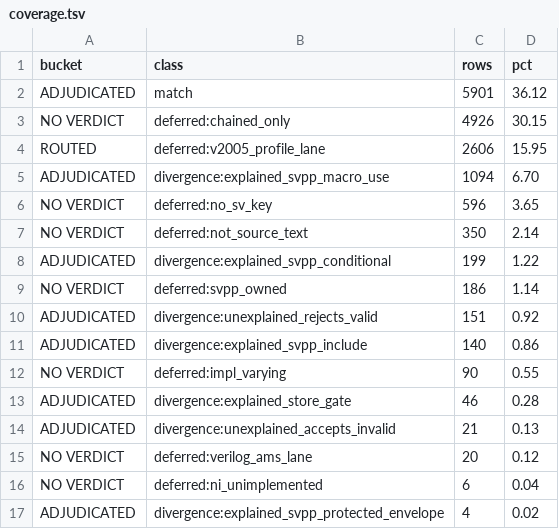
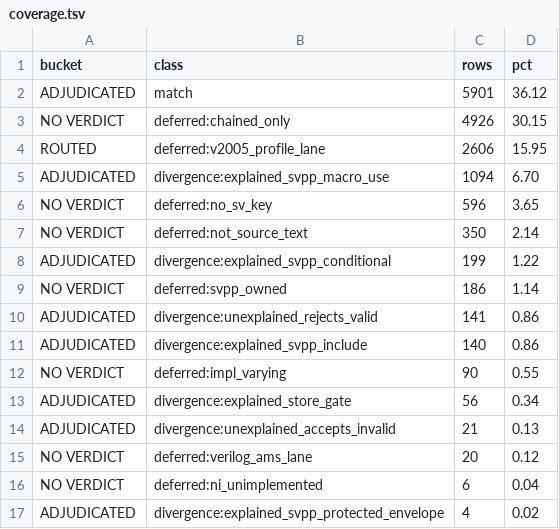
Before and after one commit to rdje/pgen, a TSV file: docs/tasks/artifacts/sv_corpus_grad/verdict_coverage/coverage.tsv, drawn as a sheet.

Commit message:
PGEN-SV-CORPUS-GRAD-0354 (leaf SV-CORPUS-GRAD.13x.e DONE — the store-gate explanation instrument gains proof route 1b (every other occurrence of the demanded name renamed at its own declaration, the name declared as one ladder kind, the bytes must PARSE; a fixed point whose round takes the step that completes the parse, else the one that reaches FURTHEST) and two prelude kinds (`interface class`, `typedef`): TEN `must_accept` rows leave the axis-2 bar as `divergence:explained_store_gate` — the 7 census rows plus 3 the census could not see (a type parameter in `implements`; two Surelog units using classes before their declaration without §8.27's forward typedef) — and one more is found and KEPT by the wildcard-import soundness condition; ZERO observed parse verdicts moved; bar 172 -> 162, tuple 7556/2606/6174/4010/162; the `.13w` bank had been RED for six commits because its conservation law forbade the `match` exit — repaired to `<= before` + exact partition, 9/9; dark worklist 48 rows re-derived, 0 verdict moves; `.13x.g` opened (memo key lacks the instrument digest; the bank is run by nothing); INSTRUMENT tier, ZERO grammar / Rust / codegen / generated / answer-key bytes): a conservation law must name every exit, and a memo keyed on (file, binary) cannot see the instrument change
- stimuli/sv/store_gate_explanations.py (route 1b: other_kind_explanation, rename_except_nearest, basis_suffix, 7 LIVE arms),
  stimuli/sv/adjudicate_dark_worklist.py (FORM_TEXT/FORM_LADDER +iclass +typedef), store_gate/probe.sh (A7 repaired).
- manifest + summary + store_gate_cache.tsv (re-measured), verdict_coverage, corpus_key_audit/provenance.md,
  dark_chained_only/{adjudication.tsv,summary.md}, the .13x.a census (still_in_bar 8 -> 1), grammar-wellformedness.md
  (live tuple + the explained_store_gate paragraph), roadmap-and-live-status.md + SV book status page re-spliced
  (report_family_status.sh --check-all OK 11/11), SV parser book HTML rebuilt.
- docs/tasks/SV-CORPUS-GRAD.md (.13x.e record + checklist; .13x.g opened), docs/TASK_TREE.md, MEMORY.md, CHANGES.md.

```diff
--- a/docs/tasks/artifacts/sv_corpus_grad/verdict_coverage/coverage.tsv
+++ b/docs/tasks/artifacts/sv_corpus_grad/verdict_coverage/coverage.tsv
@@ -9,6 +9,6 @@ ADJUDICATED	divergence:explained_svpp_conditional	199	1.22
 NO VERDICT	deferred:svpp_owned	186	1.14
-ADJUDICATED	divergence:unexplained_rejects_valid	151	0.92
+ADJUDICATED	divergence:unexplained_rejects_valid	141	0.86
 ADJUDICATED	divergence:explained_svpp_include	140	0.86
 NO VERDICT	deferred:impl_varying	90	0.55
-ADJUDICATED	divergence:explained_store_gate	46	0.28
+ADJUDICATED	divergence:explained_store_gate	56	0.34
 ADJUDICATED	divergence:unexplained_accepts_invalid	21	0.13
```
Also changed, not shown: docs/tasks/artifacts/sv_corpus_grad/answer_key_intended_invalid/census.tsv, docs/tasks/artifacts/sv_corpus_grad/dark_chained_only/adjudication.tsv, 34 other files.
